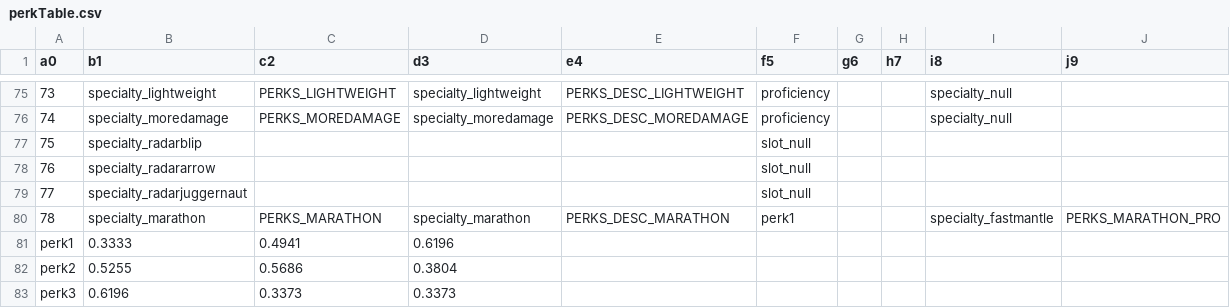
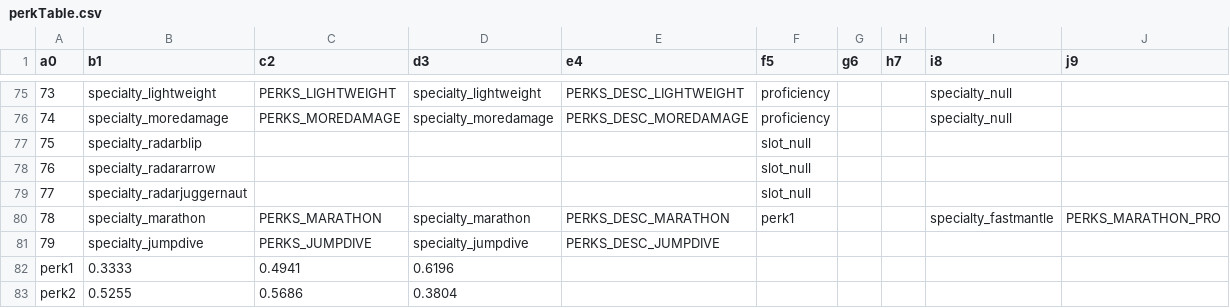
Before and after one commit to diamante0018/InfectedGSC, a CSV file: raw/mp/perkTable.csv, drawn as a sheet; only a part is shown, gaps mark what is left out; the shorter side is filled out with more unchanged rows; the diff names each change by its address in the sheet, - before the commit and + after, or states it on an @@ line.

Commit message:
Add jumpdive

```diff
--- a/raw/mp/perkTable.csv
+++ b/raw/mp/perkTable.csv
+row 81: 79 | specialty_jumpdive | PERKS_JUMPDIVE | specialty_jumpdive | PERKS_DESC_JUMPDIVE
```
